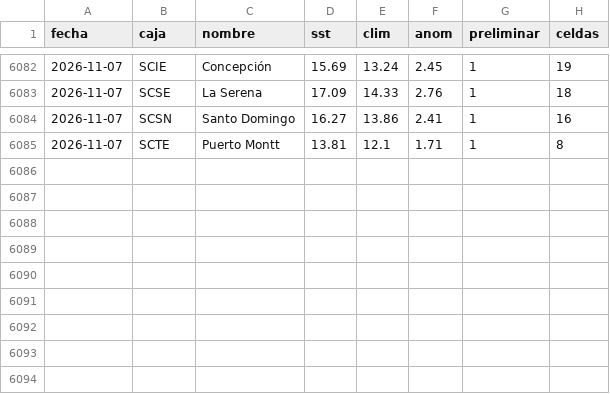
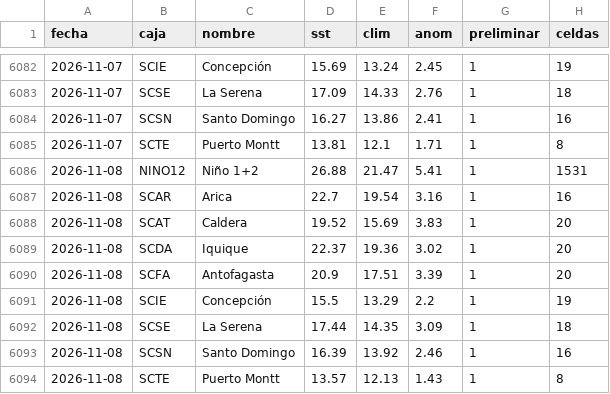
Before and after one commit to PanchoDigevo/earth2-chile-verificacion, a CSV file: oceano/data/sst_cajas.csv, drawn as a sheet; only a part is shown, gaps mark what is left out; the diff covers the shown part only; the diff names each change by its address in the sheet, - before the commit and + after, or states it on an @@ line.

```diff
--- a/oceano/data/sst_cajas.csv
+++ b/oceano/data/sst_cajas.csv
+row 6086: 2026-11-08 | NINO12 | Niño 1+2 | 26.88 | 21.47 | 5.41 | 1 | 1531
+row 6087: 2026-11-08 | SCAR | Arica | 22.7 | 19.54 | 3.16 | 1 | 16
+row 6088: 2026-11-08 | SCAT | Caldera | 19.52 | 15.69 | 3.83 | 1 | 20
+row 6089: 2026-11-08 | SCDA | Iquique | 22.37 | 19.36 | 3.02 | 1 | 20
+row 6090: 2026-11-08 | SCFA | Antofagasta | 20.9 | 17.51 | 3.39 | 1 | 20
+row 6091: 2026-11-08 | SCIE | Concepción | 15.5 | 13.29 | 2.2 | 1 | 19
+row 6092: 2026-11-08 | SCSE | La Serena | 17.44 | 14.35 | 3.09 | 1 | 18
+row 6093: 2026-11-08 | SCSN | Santo Domingo | 16.39 | 13.92 | 2.46 | 1 | 16
+row 6094: 2026-11-08 | SCTE | Puerto Montt | 13.57 | 12.13 | 1.43 | 1 | 8
```
Also changed, not shown: 54 edited cells elsewhere in this file, oceano/data/correccion_movil.csv, oceano/data/correccion_movil_total.csv, 7 other files.
